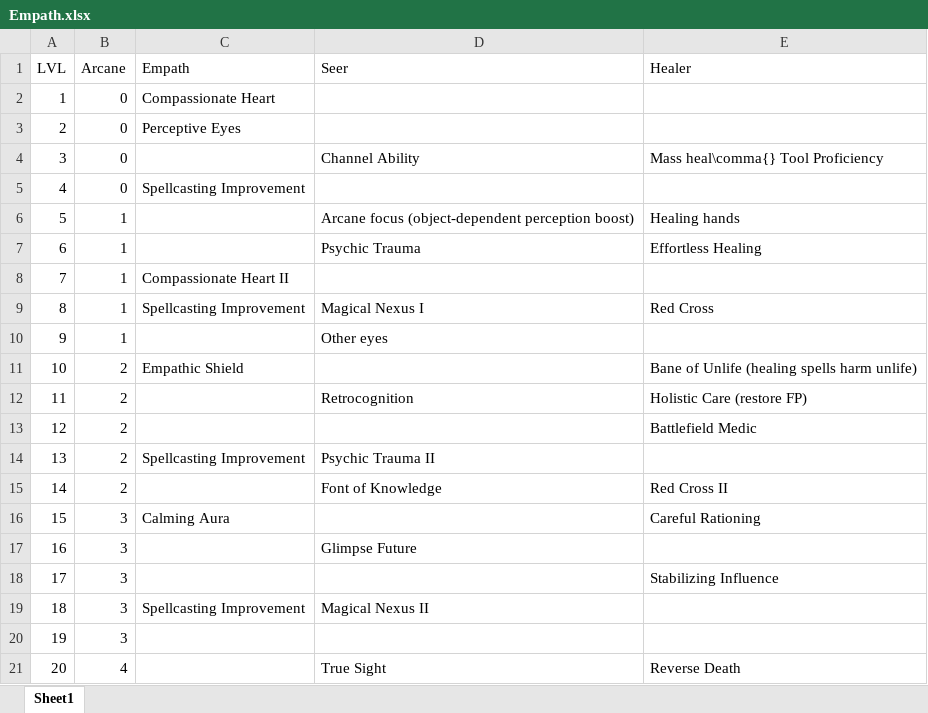
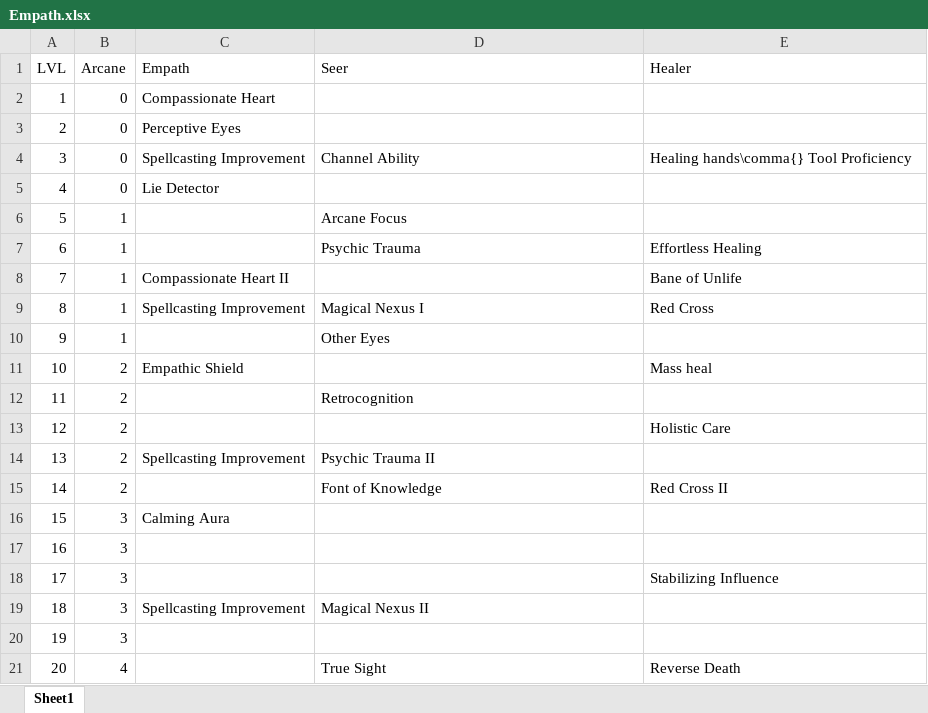
Before and after one commit to DrFraserGovil/HPRPG, an Excel workbook: CoreRulebook/Data/Archetypes/Empath.xlsx, sheet Sheet1, drawn as a sheet; values as stored, in another font and other column widths than the file's, no borders; the diff names each change by its address in the sheet, - before the commit and + after, or states it on an @@ line.

Commit message:
Empath Completed

```diff
--- a/CoreRulebook/Data/Archetypes/Empath.xlsx (sheet Sheet1)
+++ b/CoreRulebook/Data/Archetypes/Empath.xlsx (sheet Sheet1)
-C4 (Empath): (empty)
+C4 (Empath): Spellcasting Improvement
-E4 (Healer): Mass heal\comma{} Tool Proficiency
+E4 (Healer): Healing hands\comma{} Tool Proficiency
-C5 (Empath): Spellcasting Improvement
+C5 (Empath): Lie Detector
-D6 (Seer): Arcane focus (object-dependent perception boost)
+D6 (Seer): Arcane Focus
-E6 (Healer): Healing hands
+E6 (Healer): (empty)
-E8 (Healer): (empty)
+E8 (Healer): Bane of Unlife
-D10 (Seer): Other eyes
+D10 (Seer): Other Eyes
-E11 (Healer): Bane of Unlife (healing spells harm unlife)
+E11 (Healer): Mass heal
-E12 (Healer): Holistic Care (restore FP)
+E12 (Healer): (empty)
-E13 (Healer): Battlefield Medic
+E13 (Healer): Holistic Care
-E16 (Healer): Careful Rationing
+E16 (Healer): (empty)
-D17 (Seer): Glimpse Future
+D17 (Seer): (empty)
```
Also changed, not shown: CoreRulebook/Data/Statuss.xlsx, 9 other files.
